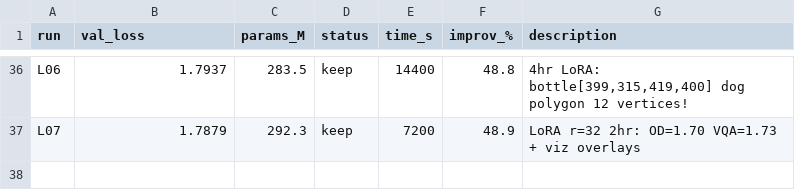
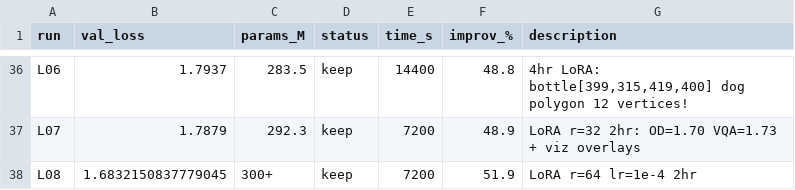
Before and after one commit to nipunbatra/auto-vlm, a TSV file: results_torch.tsv, drawn as a sheet; only a part is shown, gaps mark what is left out; the diff names each change by its address in the sheet, - before the commit and + after, or states it on an @@ line.

```diff
--- a/results_torch.tsv
+++ b/results_torch.tsv
+row 38: L08 | 1.6832150837779045 | 300+ | keep | 7200 | 51.9 | LoRA r=64 lr=1e-4 2hr
```
Also changed, not shown: 3 other files.
